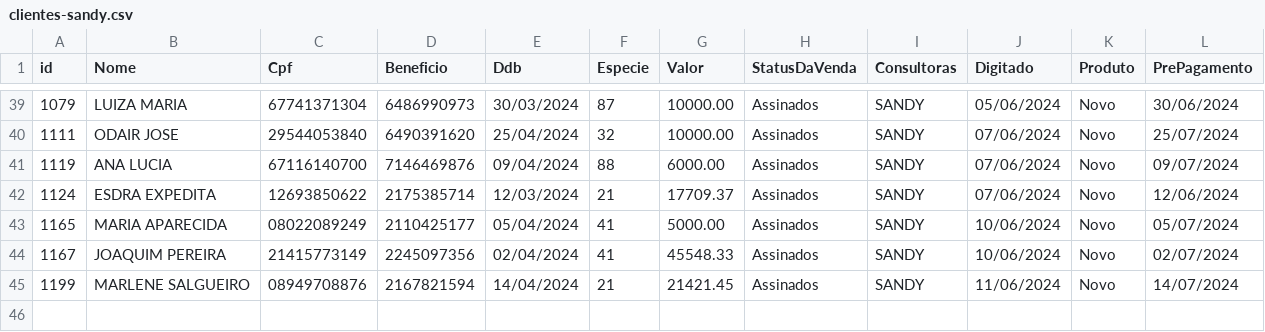
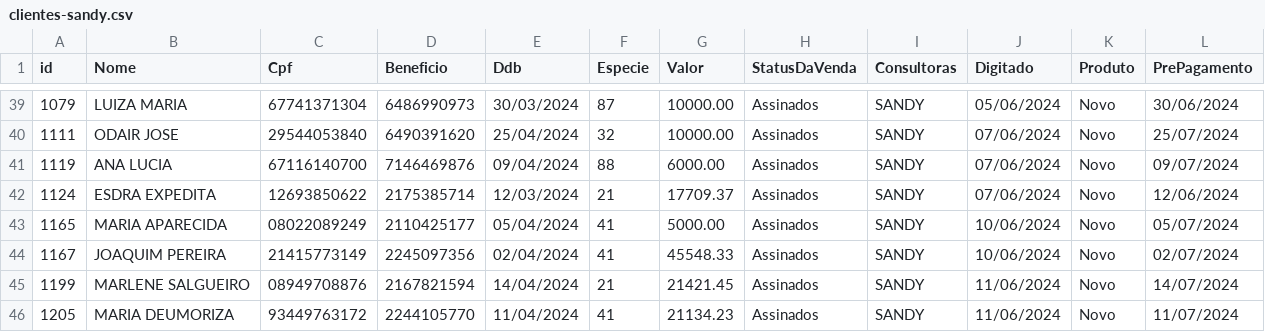
Before and after one commit to sousas2ds/clientes, a CSV file: clientes-sandy.csv, drawn as a sheet; only a part is shown, gaps mark what is left out.

Commit message:
Atualizando clientes-sandy.csv

```diff
--- a/clientes-sandy.csv
+++ b/clientes-sandy.csv
@@ -45 +45,2 @@ id;Nome;Cpf;Beneficio;Ddb;Especie;Valor;StatusDaVenda;Consultoras;Digitado;Produ
 1199;MARLENE SALGUEIRO;08949708876;2167821594;14/04/2024;21;21421.45;Assinados;SANDY;11/06/2024;Novo;14/07/2024
+1205;MARIA DEUMORIZA;93449763172;2244105770;11/04/2024;41;21134.23;Assinados;SANDY;11/06/2024;Novo;11/07/2024
```
